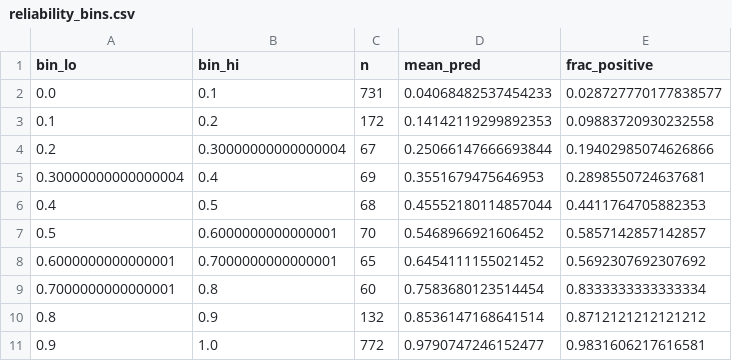
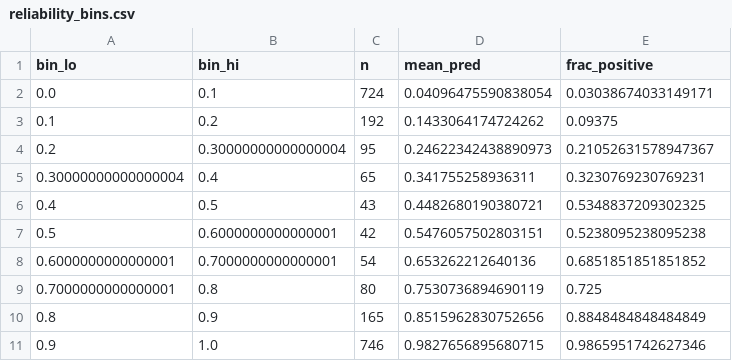
Before and after one commit to Agastya-nambiar/IBS-2_Final, a CSV file: ultimate_report_v45/reliability_bins.csv, drawn as a sheet.

```diff
--- a/ultimate_report_v45/reliability_bins.csv
+++ b/ultimate_report_v45/reliability_bins.csv
@@ -1,11 +1,11 @@
 bin_lo,bin_hi,n,mean_pred,frac_positive
-0.0,0.1,731,0.04068482537454233,0.028727770177838577
-0.1,0.2,172,0.14142119299892353,0.09883720930232558
-0.2,0.30000000000000004,67,0.25066147666693844,0.19402985074626866
-0.30000000000000004,0.4,69,0.3551679475646953,0.2898550724637681
-0.4,0.5,68,0.45552180114857044,0.4411764705882353
-0.5,0.6000000000000001,70,0.5468966921606452,0.5857142857142857
-0.6000000000000001,0.7000000000000001,65,0.6454111155021452,0.5692307692307692
-0.7000000000000001,0.8,60,0.7583680123514454,0.8333333333333334
-0.8,0.9,132,0.8536147168641514,0.8712121212121212
-0.9,1.0,772,0.9790747246152477,0.9831606217616581
+0.0,0.1,724,0.04096475590838054,0.03038674033149171
+0.1,0.2,192,0.1433064174724262,0.09375
+0.2,0.30000000000000004,95,0.24622342438890973,0.21052631578947367
+0.30000000000000004,0.4,65,0.341755258936311,0.3230769230769231
+0.4,0.5,43,0.4482680190380721,0.5348837209302325
+0.5,0.6000000000000001,42,0.5476057502803151,0.5238095238095238
+0.6000000000000001,0.7000000000000001,54,0.653262212640136,0.6851851851851852
+0.7000000000000001,0.8,80,0.7530736894690119,0.725
+0.8,0.9,165,0.8515962830752656,0.8848484848484849
+0.9,1.0,746,0.9827656895680715,0.9865951742627346
```
Also changed, not shown: ultimate_report_v45/conformal_sets.csv, ultimate_report_v45/homology_rescored.csv, 25 other files.
